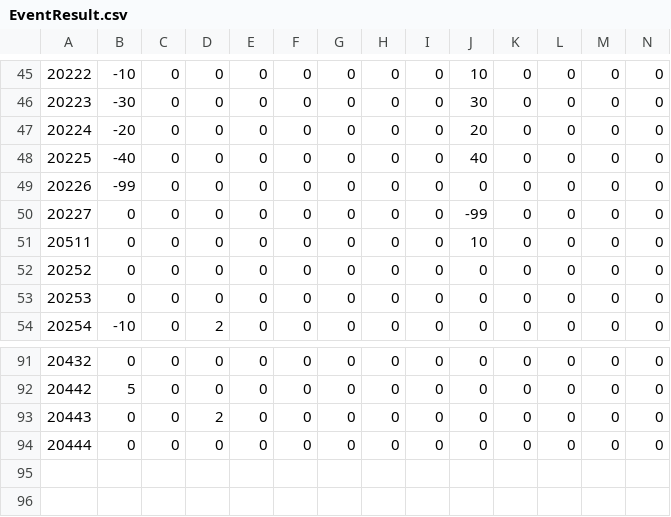
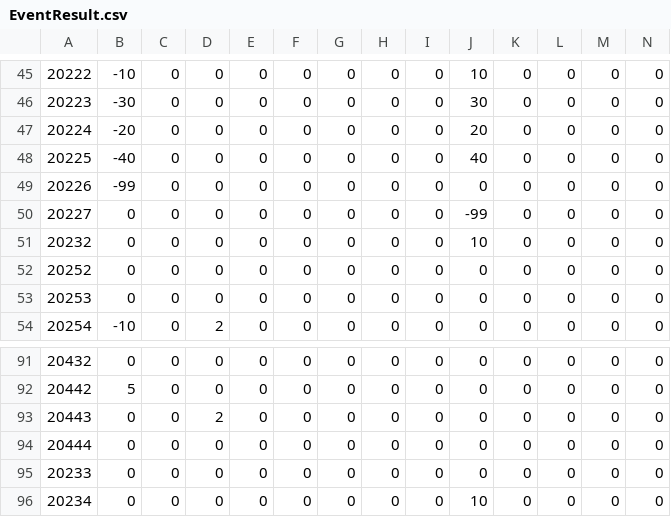
Before and after one commit to MarcAnthorn/CoreBlazer_2025_2_20_Ver2, a CSV file: Assets/Resources/EventData/EventResult/EventResult.csv, drawn as a sheet; only a part is shown, gaps mark what is left out; rows hold the shown columns only; the diff names each change by its address in the sheet, - before the commit and + after, or states it on an @@ line.

```diff
--- a/Assets/Resources/EventData/EventResult/EventResult.csv
+++ b/Assets/Resources/EventData/EventResult/EventResult.csv
-A51: 20511
+A51: 20232
+row 95: 20233 | 0 | 0 | 0 | 0 | 0 | 0 | 0 | 0 | 0 | 0 | 0 | 0 | 0
+row 96: 20234 | 0 | 0 | 0 | 0 | 0 | 0 | 0 | 0 | 10 | 0 | 0 | 0 | 0
```
Also changed, not shown: Assets/Resources/DialogueData/AVG/2106.csv, Assets/Resources/DialogueData/AVG/2110.csv, 8 other files.
